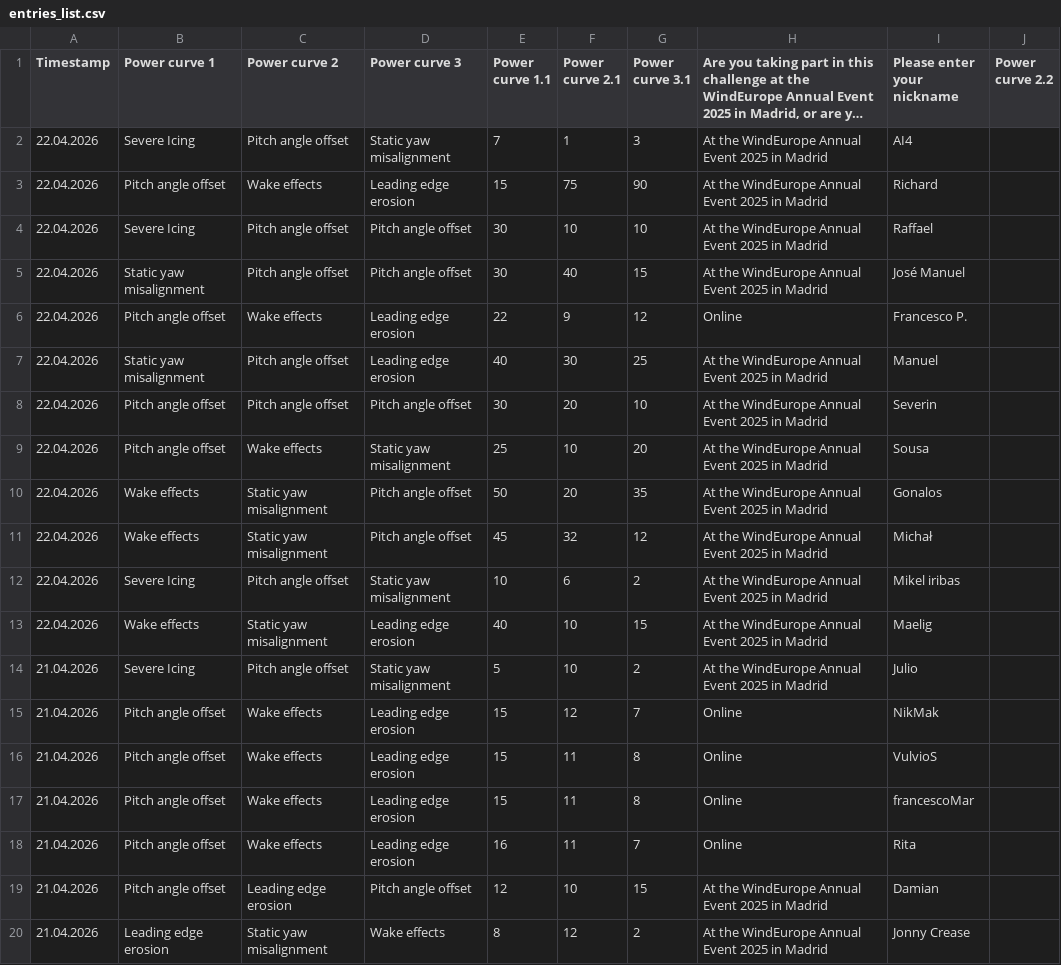
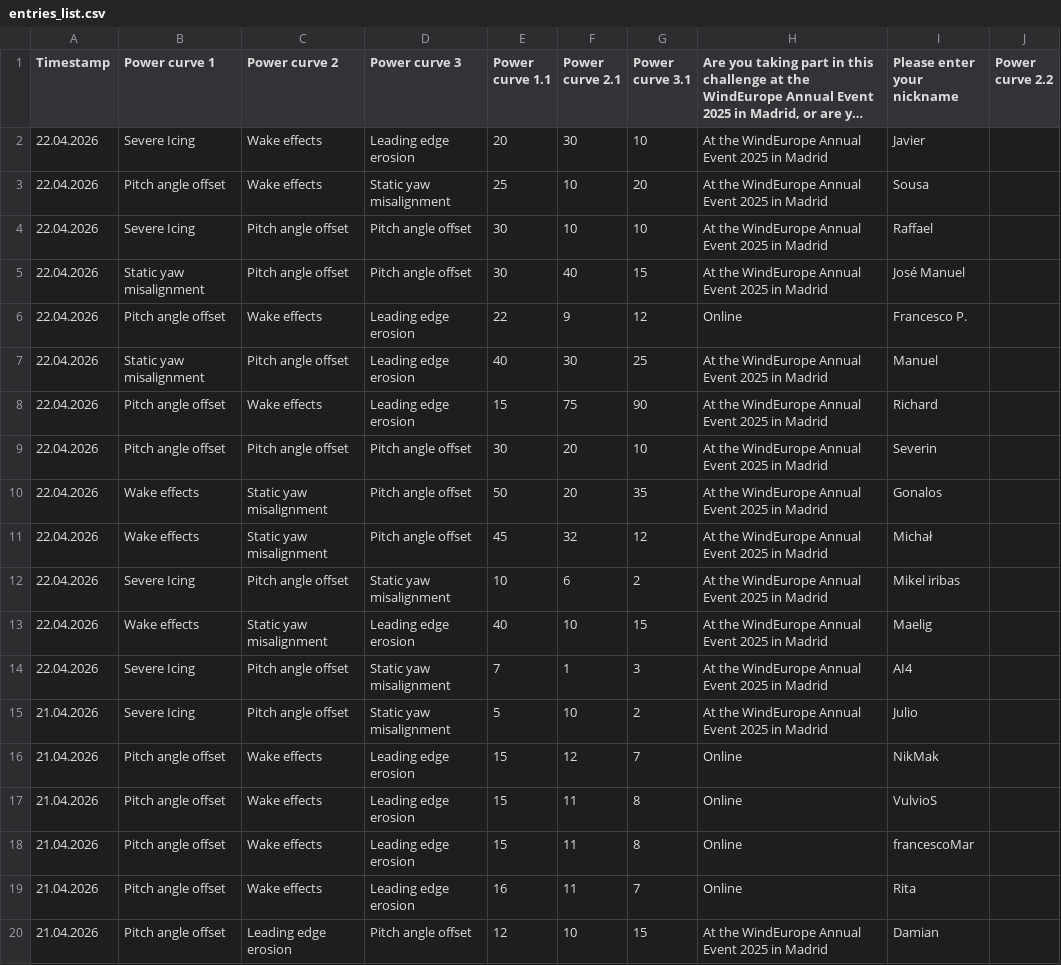
Before and after one commit to WeDoWind/ScoreBoard2, a CSV file: docs/entries_list.csv, drawn as a sheet; only a part is shown; the shorter side is filled out with more unchanged rows; long unchanged cells end in …; addresses are those after the commit; the diff names each change by its address in the sheet, - before the commit and + after, or states it on an @@ line.

Commit message:
Update rankings - 2026-04-22 12:18:50

```diff
--- a/docs/entries_list.csv
+++ b/docs/entries_list.csv
-B2 (Power curve 1): Pitch angle offset
+B2 (Power curve 1): Severe Icing
-E2 (Power curve 1.1): 15
+E2 (Power curve 1.1): 20
-F2 (Power curve 2.1): 75
+F2 (Power curve 2.1): 30
-G2 (Power curve 3.1): 90
+G2 (Power curve 3.1): 10
-I2 (Please enter your nickname): Richard
+I2 (Please enter your nickname): Javier
@@ row 9 moved to row 3: 22.04.2026 @@
+row 8: 22.04.2026 | Pitch angle offset | Wake effects | Leading edge erosion | 15 | 75 | 90 | At the WindEurope Annual Event 2025 in Madrid | Richard
@@ row 2 moved to row 14: 22.04.2026 @@
```
